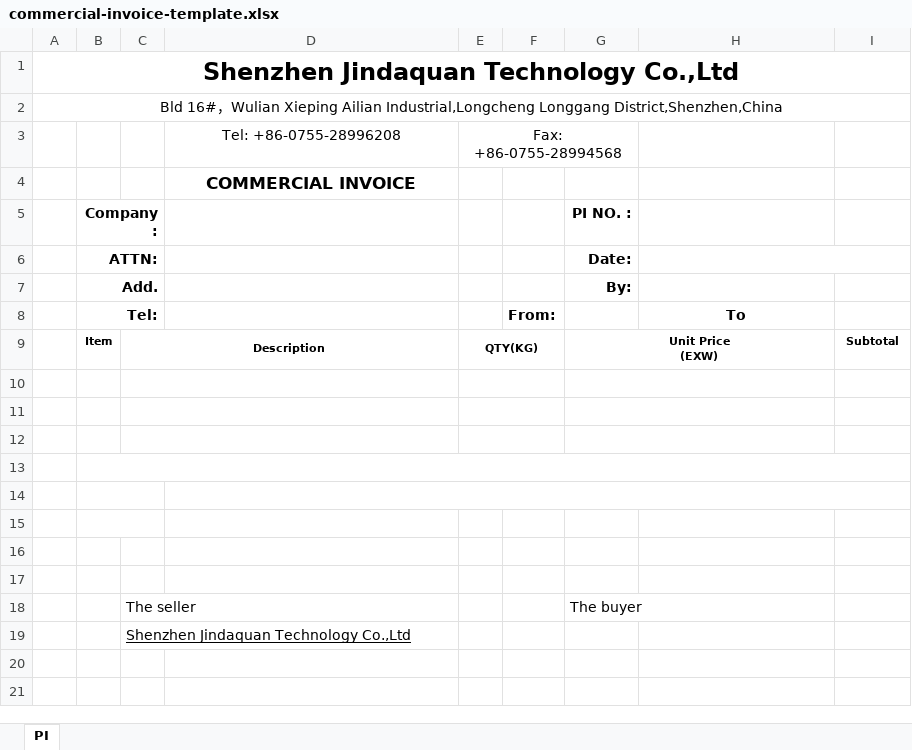
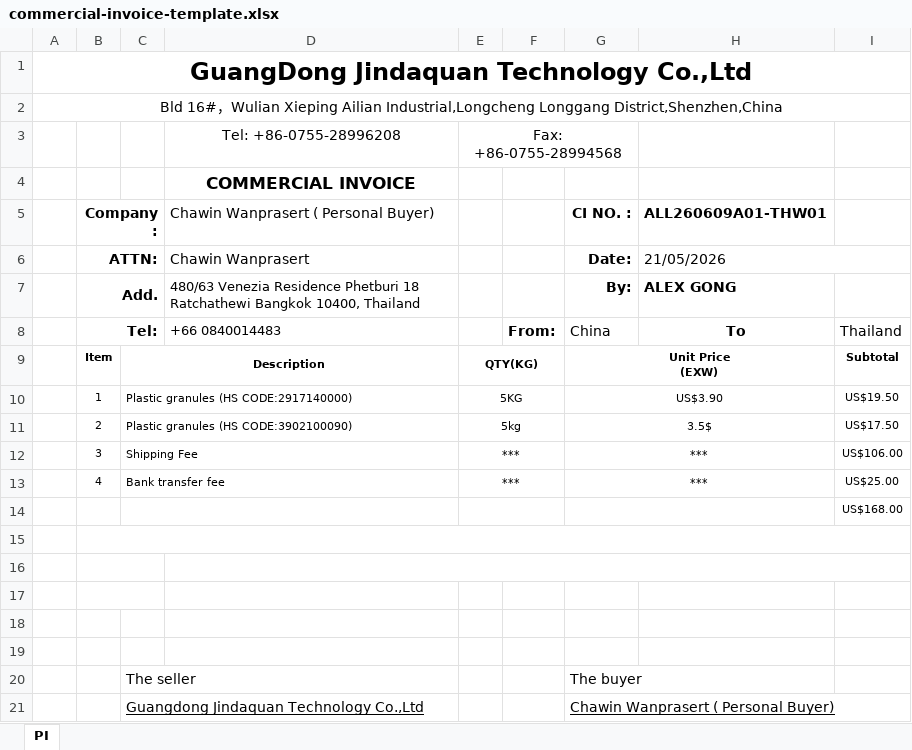
Before and after one commit to iiikari98/PRICECALCULATOR, an Excel workbook: public/templates/commercial-invoice-template.xlsx, sheet PI, drawn as a sheet; values as stored, in another font and other column widths than the file's, no borders; removed rows and columns are numbered as before the commit, all else as after; the diff names each change by its address in the sheet, - before the commit and + after, or states it on an @@ line.

Commit message:
Update invoice numbering and document templates

```diff
--- a/public/templates/commercial-invoice-template.xlsx (sheet PI)
+++ b/public/templates/commercial-invoice-template.xlsx (sheet PI)
-A1: Shenzhen Jindaquan Technology Co.,Ltd
+A1: GuangDong Jindaquan Technology Co.,Ltd
-row 5:  | Company: |  |  |  |  | PI NO. :
-row 6:  | ATTN: |  |  |  |  | Date:
-row 7:  | Add. |  |  |  |  | By:
-row 8:  | Tel: |  |  |  | From: |  | To
+row 5:  | Company: |  | Chawin Wanprasert ( Personal Buyer) |  |  | CI NO. : | ALL260609A01-THW01
+row 6:  | ATTN: |  | Chawin Wanprasert |  |  | Date: | 21/05/2026
+row 7:  | Add. |  | 480/63 Venezia Residence Phetburi 18 Ratchathewi Bangkok 10400, Thailand |  |  | By: | ALEX GONG
+row 8:  | Tel: |  | +66 0840014483 |  | From: | China | To | Thailand
-row 10: (empty)
+row 10:  | 1 | Plastic granules (HS CODE:2917140000) |  | 5KG |  | US$3.90 |  | US$19.50
-row 11: (empty)
+row 11:  | 2 | Plastic granules (HS CODE:3902100090) |  | 5kg |  | 3.5$ |  | US$17.50
-row 12: (empty)
+row 12:  | 3 | Shipping Fee |  | *** |  | *** |  | US$106.00
+row 13:  | 4 | Bank transfer fee |  | *** |  | *** |  | US$25.00
+row 14:  |  |  |  |  |  |  |  | US$168.00
-row 19:  |  | Shenzhen Jindaquan Technology Co.,Ltd
+row 21:  |  | Guangdong Jindaquan Technology Co.,Ltd |  |  |  | Chawin Wanprasert ( Personal Buyer)
```
Also changed, not shown: public/templates/proforma-invoice-template.xlsx, 2 other files.
